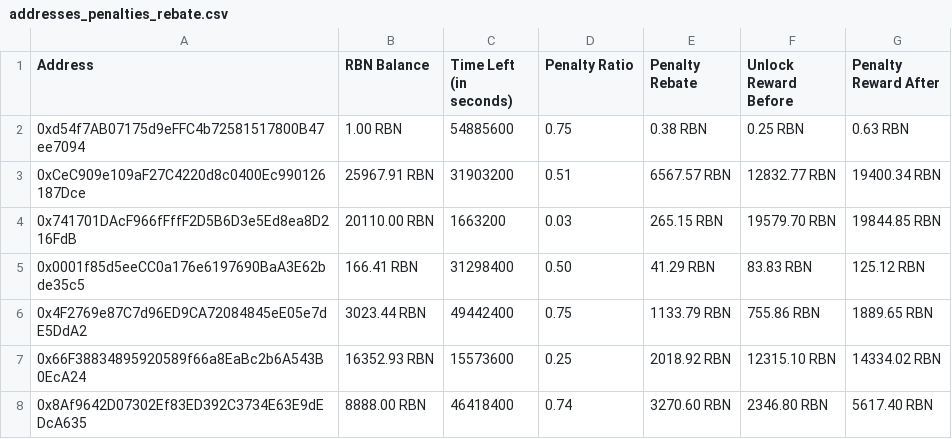
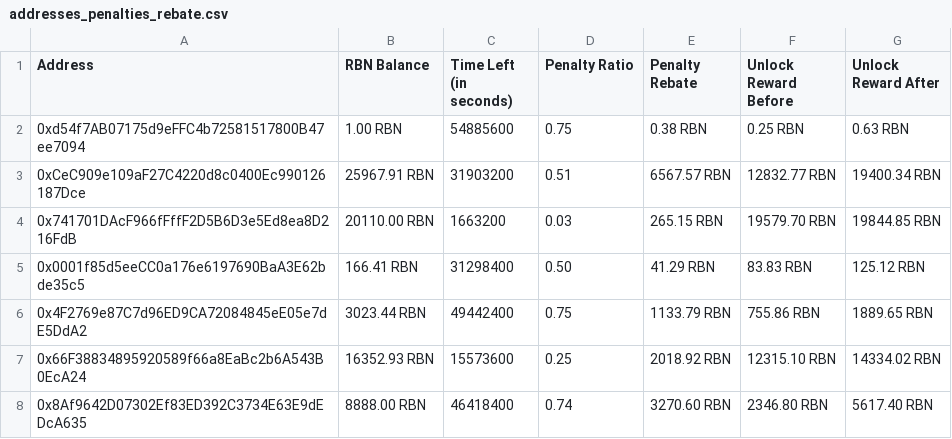
Before and after one commit to ribbon-finance/governance, a CSV file: addresses_penalties_rebate.csv, drawn as a sheet; only a part is shown.

Commit message:
Update addresses_penalties_rebate.csv

```diff
--- a/addresses_penalties_rebate.csv
+++ b/addresses_penalties_rebate.csv
@@ -1,2 +1,2 @@
-Address,RBN Balance,Time Left (in seconds),Penalty Ratio,Penalty Rebate,Unlock Reward Before,Penalty Reward After
+Address,RBN Balance,Time Left (in seconds),Penalty Ratio,Penalty Rebate,Unlock Reward Before,Unlock Reward After
 0xd54f7AB07175d9eFFC4b72581517800B47ee7094,1.00 RBN,54885600,0.75,0.38 RBN,0.25 RBN,0.63 RBN
```
